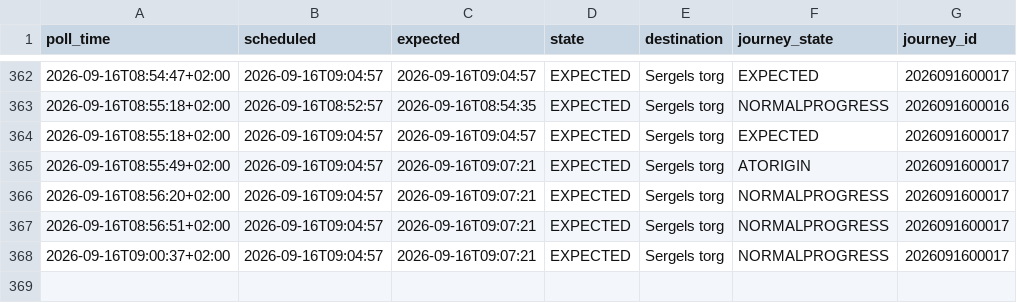
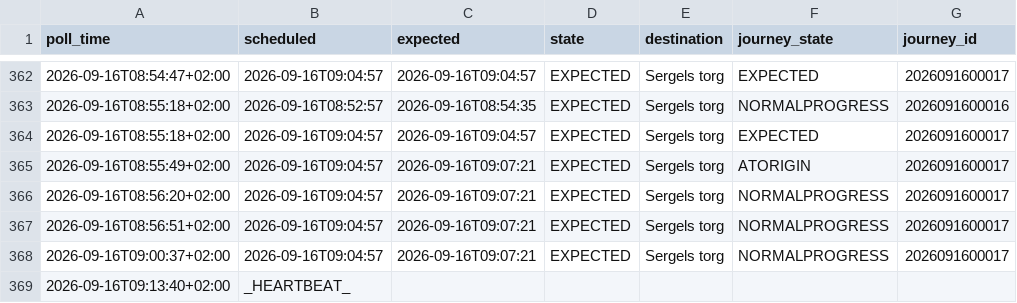
Before and after one commit to johanna86-sudo/sl-516-logg, a CSV file: data/morning/raw/2026-09-16.csv, drawn as a sheet; only a part is shown, gaps mark what is left out; the diff names each change by its address in the sheet, - before the commit and + after, or states it on an @@ line.

```diff
--- a/data/morning/raw/2026-09-16.csv
+++ b/data/morning/raw/2026-09-16.csv
+row 369: 2026-09-16T09:13:40+02:00 | _HEARTBEAT_
```
